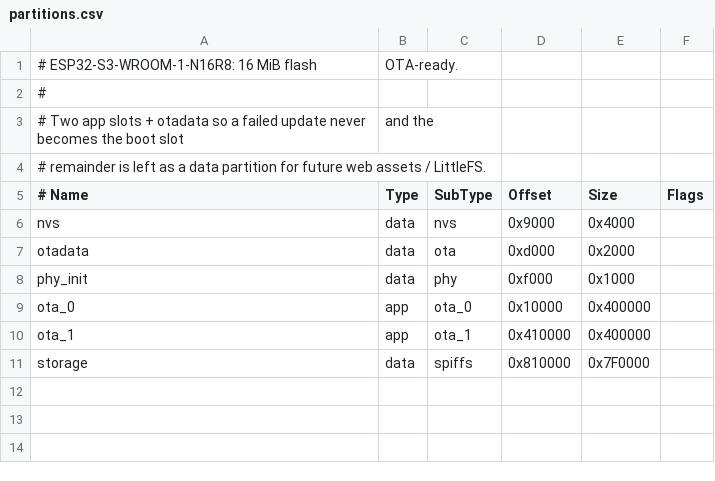
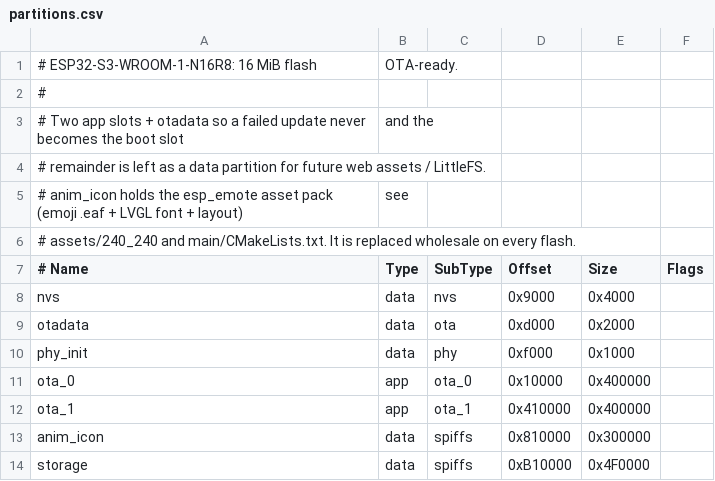
Before and after one commit to ninesun666/esp32s3-wifi-led, a CSV file: wifi_led/partitions.csv, drawn as a sheet; addresses are those after the commit; the diff names each change by its address in the sheet, - before the commit and + after, or states it on an @@ line.

Commit message:
表情动画在板子上跑通：用 esp_emote，顺手修掉刷屏和渲染器抢应答打死 API 的死锁
- 资源：assets/240_240 三个 json（config/emote/layout），build_speaker_assets_bin()
  把 2.4 MB 的 anim_icon 包挂到 idf.py build flash 一条命令上；分区表加 anim_icon 3 MiB
- 240×240 能不能放是解析 .eaf 帧头量出来的（最大 125×160），不是猜的
- 死锁成因：渲染任务每块 flush 等一个 emote_notify_flush_finished()，等的时候握着 gfx 锁，
  而 esp_http_server 只有一个任务 —— 手动刷屏多出来的应答会让整个 HTTP 无声猝死（不崩、无 WDT）。
  现在按来源分派应答（s_emote_awaits_ack）、手动刷屏全程 panel_lock()、draw_bitmap 提交失败就地补应答
- idf_run.ps1 强制 PYTHONIOENCODING=utf-8：中文 Windows 的 GBK 码页会把打包脚本的 ✓ 变成
  UnicodeEncodeError，而 ninja 其实已经编完了，留下的还是旧 ELF
- 验收工具：capture_boot.py（这块板的复位在"关闭端口"那一刻，单独脉冲 RTS 无效）、
  emote_stress.py、emote_soak.py；grab_log.py 的复位配方是错的，删掉
- README/ROADMAP 按实测改写：组件版本（expression 1.0.2 连带 LVGL 9.6，早期"不依赖 LVGL"已过期）、
  表情名清单、内部堆 205→161 KiB、串口复位配方纠正，并补了 GBK/ccache 两个坑

```diff
--- a/wifi_led/partitions.csv
+++ b/wifi_led/partitions.csv
+row 5: # anim_icon holds the esp_emote asset pack (emoji .eaf + LVGL font + layout) | see
+row 6: # assets/240_240 and main/CMakeLists.txt. It is replaced wholesale on every flash.
+row 13: anim_icon | data | spiffs | 0x810000 | 0x300000
-D14 (Offset): 0x810000
+D14 (Offset): 0xB10000
-E14 (Size): 0x7F0000
+E14 (Size): 0x4F0000
```
Also changed, not shown: 23 other files.
